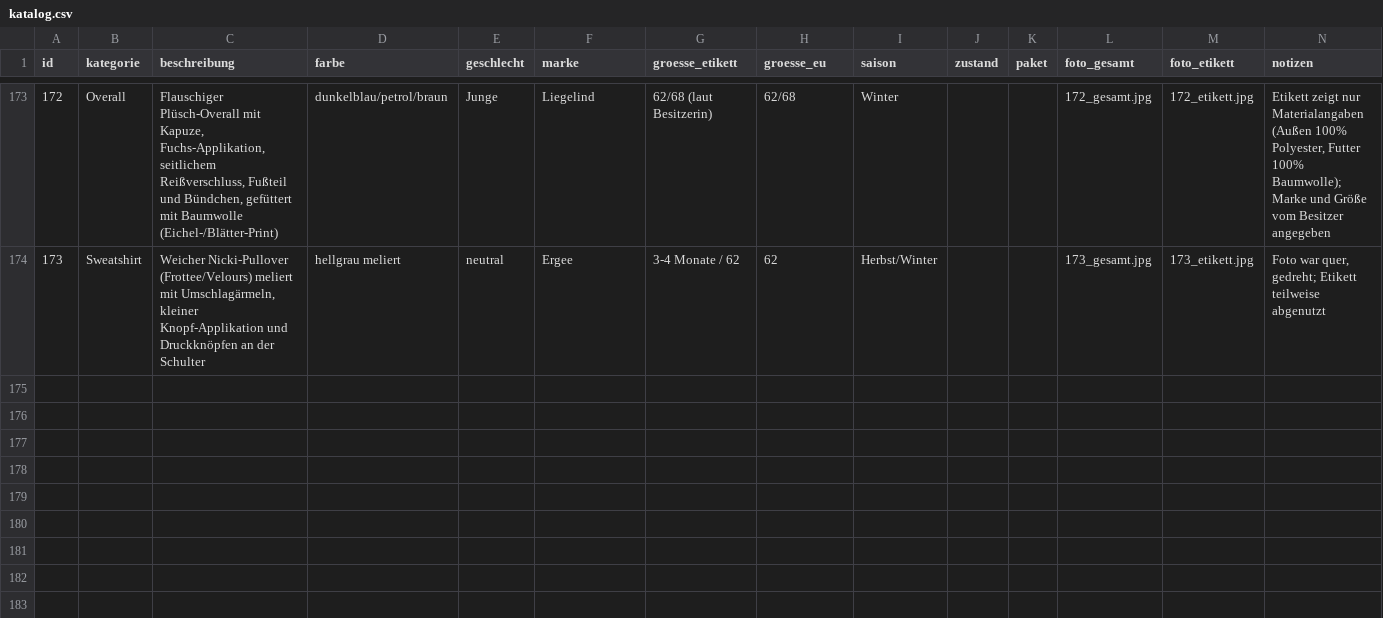
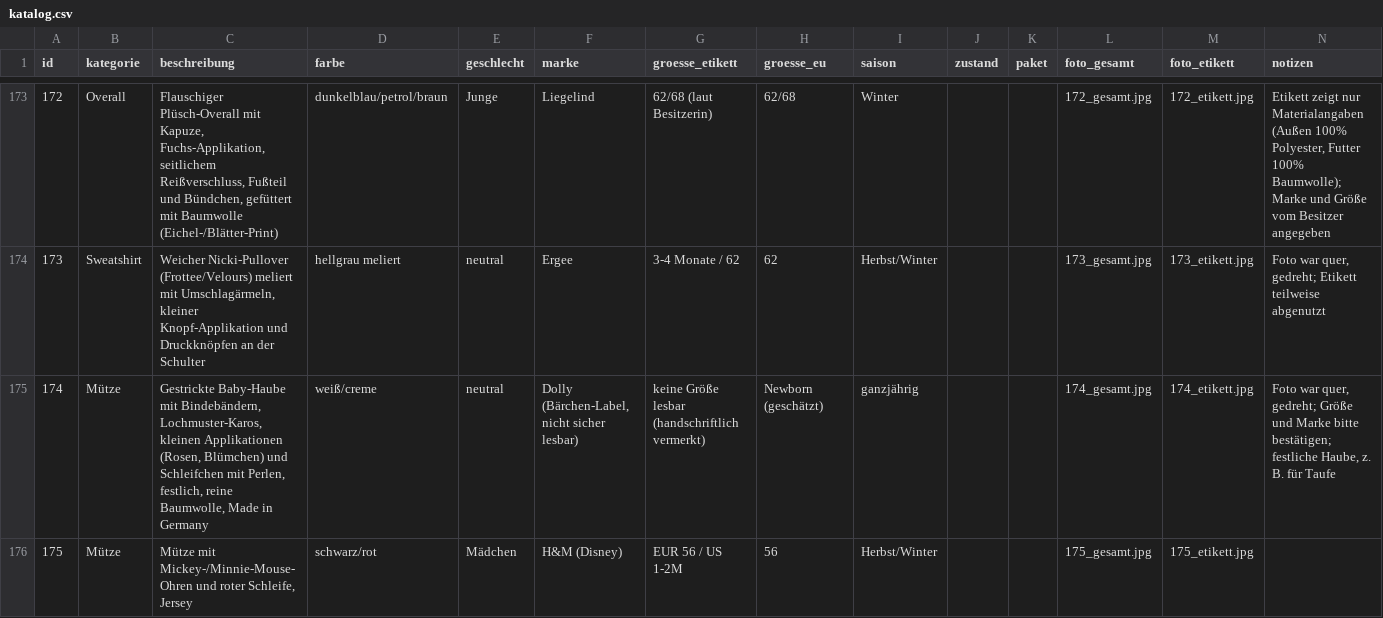
Before and after one commit to polinapi/pipipipip, a CSV file: babyklamotten/katalog.csv, drawn as a sheet; only a part is shown, gaps mark what is left out.

```diff
--- a/babyklamotten/katalog.csv
+++ b/babyklamotten/katalog.csv
@@ -174 +174,3 @@ id,kategorie,beschreibung,farbe,geschlecht,marke,groesse_etikett,groesse_eu,sais
 173,Sweatshirt,"Weicher Nicki-Pullover (Frottee/Velours) meliert mit Umschlagärmeln, kleiner Knopf-Applikation und Druckknöpfen an der Schulter",hellgrau meliert,neutral,Ergee,3-4 Monate / 62,62,Herbst/Winter,,,173_gesamt.jpg,173_etikett.jpg,"Foto war quer, gedreht; Etikett teilweise abgenutzt"
+174,Mütze,"Gestrickte Baby-Haube mit Bindebändern, Lochmuster-Karos, kleinen Applikationen (Rosen, Blümchen) und Schleifchen mit Perlen, festlich, reine Baumwolle, Made in Germany",weiß/creme,neutral,"Dolly (Bärchen-Label, nicht sicher lesbar)",keine Größe lesbar (handschriftlich vermerkt),Newborn (geschätzt),ganzjährig,,,174_gesamt.jpg,174_etikett.jpg,"Foto war quer, gedreht; Größe und Marke bitte bestätigen; festliche Haube, z. B. für Taufe"
+175,Mütze,"Mütze mit Mickey-/Minnie-Mouse-Ohren und roter Schleife, Jersey",schwarz/rot,Mädchen,H&M (Disney),EUR 56 / US 1-2M,56,Herbst/Winter,,,175_gesamt.jpg,175_etikett.jpg,
```
Also changed, not shown: 4 other files.
